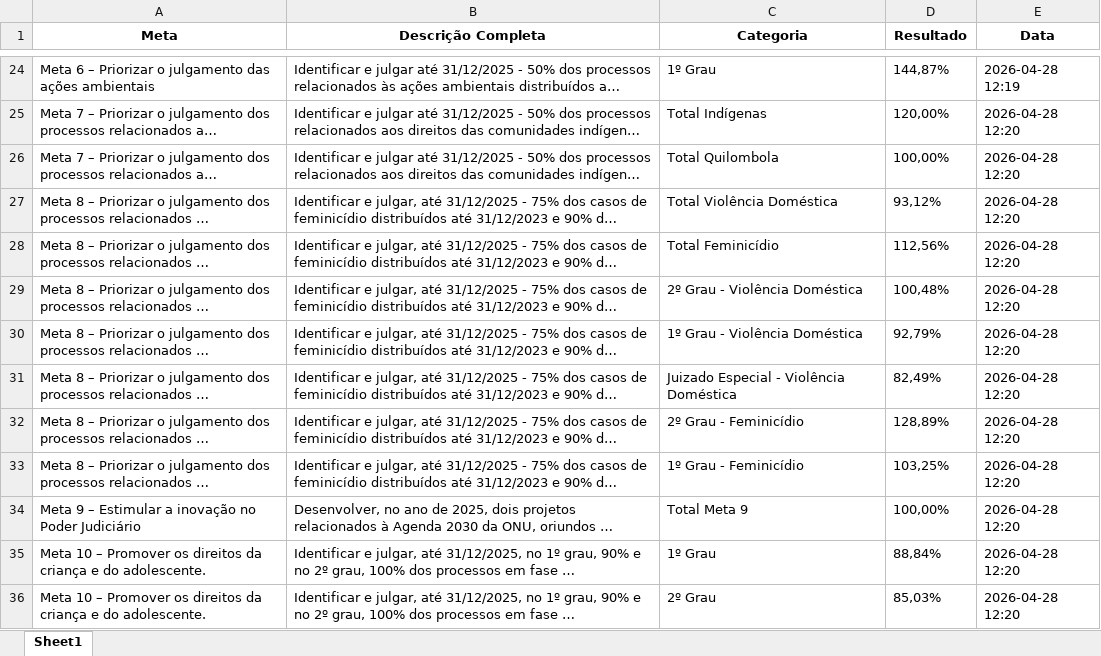
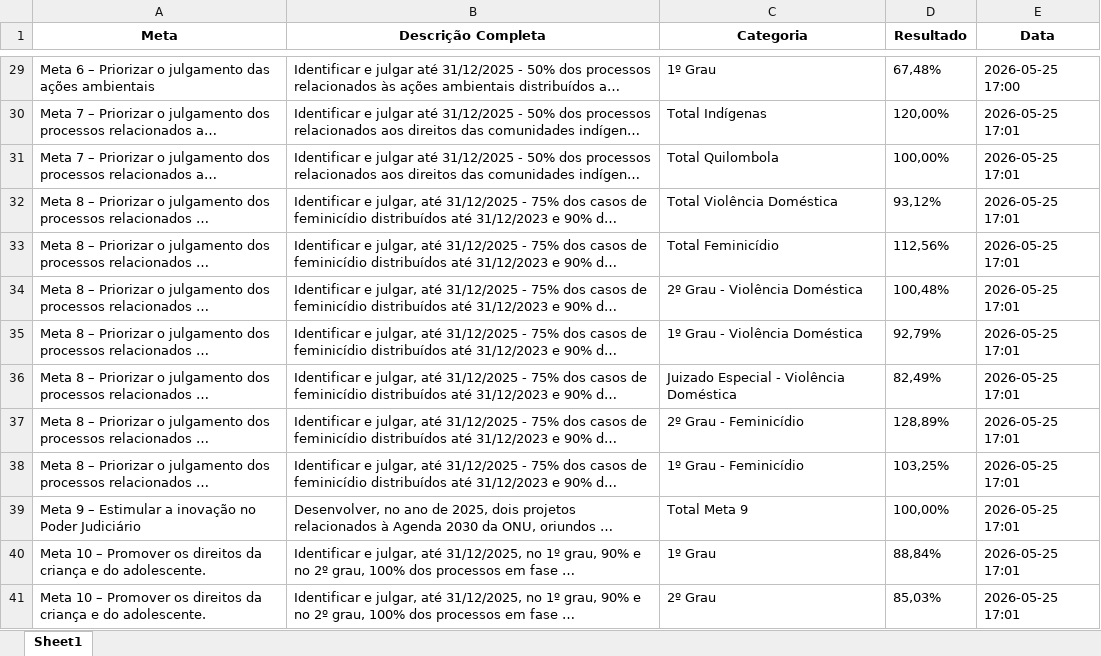
Before and after one commit to DanEl23/tjmg_relatorio_diagnostico, an Excel workbook: exports/resultados_cnj.xlsx, sheet Sheet1, drawn as a sheet; only a part is shown, gaps mark what is left out; long unchanged cells end in …; values as stored, in another font and other column widths than the file's, no borders; addresses are those after the commit; the diff covers the shown part only; the diff names each change by its address in the sheet, - before the commit and + after, or states it on an @@ line.

```diff
--- a/exports/resultados_cnj.xlsx (sheet Sheet1)
+++ b/exports/resultados_cnj.xlsx (sheet Sheet1)
-D29 (Resultado): 144,87%
+D29 (Resultado): 67,48%
-E29 (Data): 2026-04-28 12:19
+E29 (Data): 2026-05-25 17:00
-E30:E41 (Data): 2026-04-28 12:20
+E30:E41 (Data): 2026-05-25 17:01
```
Also changed, not shown: 5 added rows and 27 edited cells elsewhere in this sheet, 23 other files.
